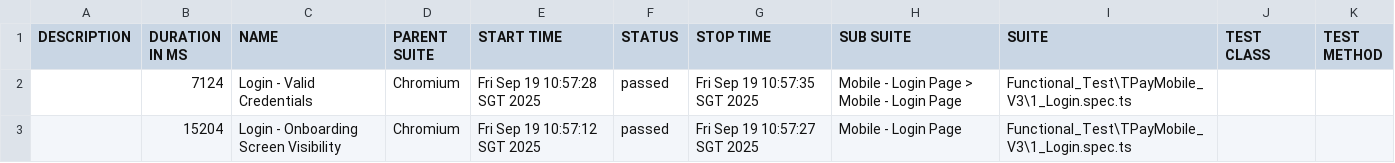
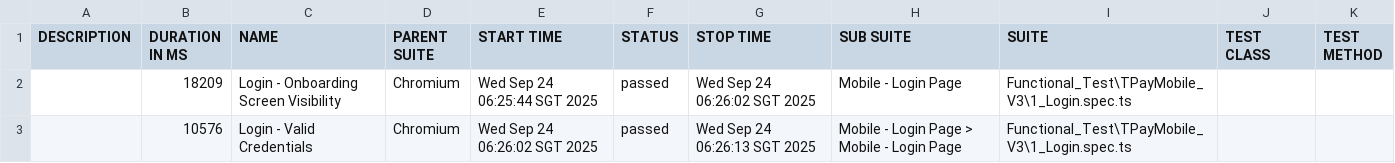
Before and after one commit to jmendozaqa24/TraxionPay-V3, a CSV file: data/suites.csv, drawn as a sheet.

```diff
--- a/data/suites.csv
+++ b/data/suites.csv
@@ -1,3 +1,3 @@
 "DESCRIPTION","DURATION IN MS","NAME","PARENT SUITE","START TIME","STATUS","STOP TIME","SUB SUITE","SUITE","TEST CLASS","TEST METHOD"
-"","7124","Login - Valid Credentials","Chromium","Fri Sep 19 10:57:28 SGT 2025","passed","Fri Sep 19 10:57:35 SGT 2025","Mobile - Login Page > Mobile - Login Page","Functional_Test\TPayMobile_V3\1_Login.spec.ts","",""
-"","15204","Login - Onboarding Screen Visibility","Chromium","Fri Sep 19 10:57:12 SGT 2025","passed","Fri Sep 19 10:57:27 SGT 2025","Mobile - Login Page","Functional_Test\TPayMobile_V3\1_Login.spec.ts","",""
+"","18209","Login - Onboarding Screen Visibility","Chromium","Wed Sep 24 06:25:44 SGT 2025","passed","Wed Sep 24 06:26:02 SGT 2025","Mobile - Login Page","Functional_Test\TPayMobile_V3\1_Login.spec.ts","",""
+"","10576","Login - Valid Credentials","Chromium","Wed Sep 24 06:26:02 SGT 2025","passed","Wed Sep 24 06:26:13 SGT 2025","Mobile - Login Page > Mobile - Login Page","Functional_Test\TPayMobile_V3\1_Login.spec.ts","",""
```
Also changed, not shown: 26 other files.
